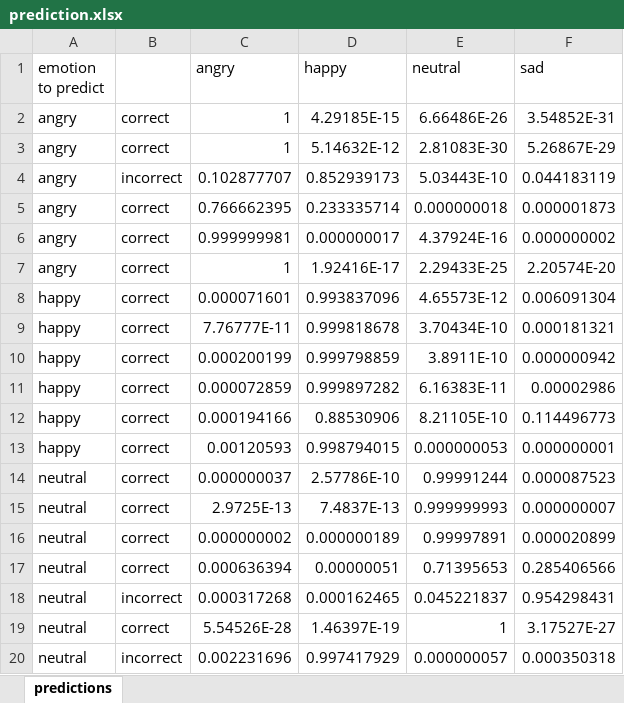
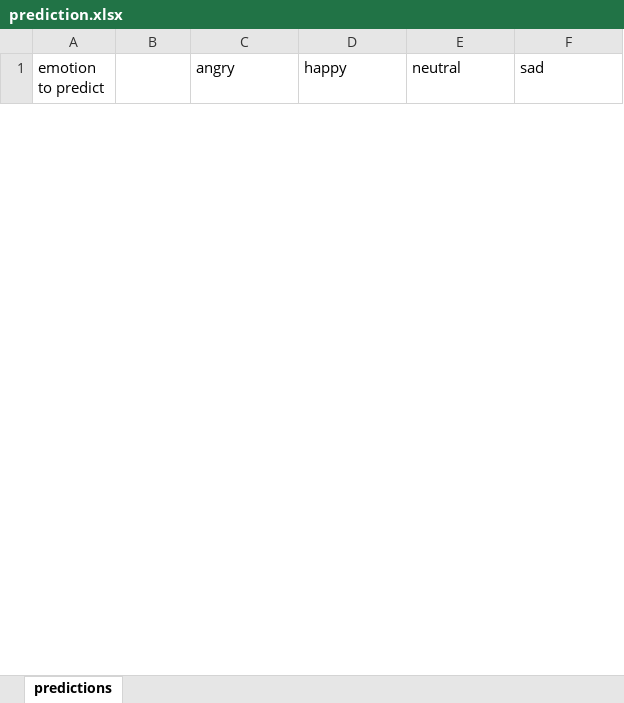
Before and after one commit to NeneMatsuki/emotion-recognition-using-speech, an Excel workbook: predict_from_audio/prediction.xlsx, sheet predictions, drawn as a sheet; only a part is shown; values as stored, in another font and other column widths than the file's, no borders; removed rows and columns are numbered as before the commit, all else as after; the diff covers the shown part only; the diff names each change by its address in the sheet, - before the commit and + after, or states it on an @@ line.

Commit message:
added Nene audio and changed names

```diff
--- a/predict_from_audio/prediction.xlsx (sheet predictions)
+++ b/predict_from_audio/prediction.xlsx (sheet predictions)
-row 2: angry | correct | 1 | 4.29185E-15 | 6.66486E-26 | 3.54852E-31
-row 3: angry | correct | 1 | 5.14632E-12 | 2.81083E-30 | 5.26867E-29
-row 4: angry | incorrect | 0.102877707 | 0.852939173 | 5.03443E-10 | 0.044183119
-row 5: angry | correct | 0.766662395 | 0.233335714 | 0.000000018 | 0.000001873
-row 6: angry | correct | 0.999999981 | 0.000000017 | 4.37924E-16 | 0.000000002
-row 7: angry | correct | 1 | 1.92416E-17 | 2.29433E-25 | 2.20574E-20
-row 8: happy | correct | 0.000071601 | 0.993837096 | 4.65573E-12 | 0.006091304
-row 9: happy | correct | 7.76777E-11 | 0.999818678 | 3.70434E-10 | 0.000181321
-row 10: happy | correct | 0.000200199 | 0.999798859 | 3.8911E-10 | 0.000000942
-row 11: happy | correct | 0.000072859 | 0.999897282 | 6.16383E-11 | 0.00002986
-row 12: happy | correct | 0.000194166 | 0.88530906 | 8.21105E-10 | 0.114496773
-row 13: happy | correct | 0.00120593 | 0.998794015 | 0.000000053 | 0.000000001
-row 14: neutral | correct | 0.000000037 | 2.57786E-10 | 0.99991244 | 0.000087523
-row 15: neutral | correct | 2.9725E-13 | 7.4837E-13 | 0.999999993 | 0.000000007
-row 16: neutral | correct | 0.000000002 | 0.000000189 | 0.99997891 | 0.000020899
-row 17: neutral | correct | 0.000636394 | 0.00000051 | 0.71395653 | 0.285406566
-row 18: neutral | incorrect | 0.000317268 | 0.000162465 | 0.045221837 | 0.954298431
-row 19: neutral | correct | 5.54526E-28 | 1.46397E-19 | 1 | 3.17527E-27
-row 20: neutral | incorrect | 0.002231696 | 0.997417929 | 0.000000057 | 0.000350318
```
Also changed, not shown: 74 added rows and 38 removed rows elsewhere in this sheet, 48 other files.
